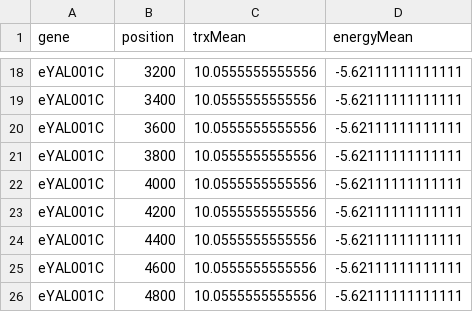
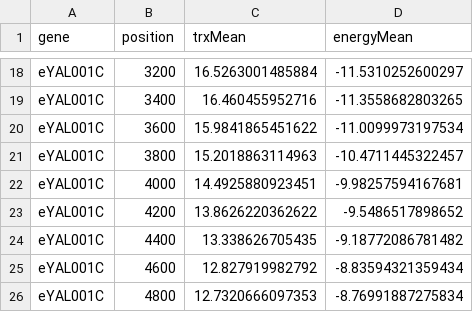
Before and after one commit to bsima/yeast-TRX, a CSV file: data/cerevisiae/eYAL001C/smooth.csv, drawn as a sheet; only a part is shown, gaps mark what is left out; the diff covers the shown part only; the diff names each change by its address in the sheet, - before the commit and + after, or states it on an @@ line.

```diff
--- a/data/cerevisiae/eYAL001C/smooth.csv
+++ b/data/cerevisiae/eYAL001C/smooth.csv
-C18 (trxMean): 10.0555555555556
+C18 (trxMean): 16.5263001485884
-D18 (energyMean): -5.62111111111111
+D18 (energyMean): -11.5310252600297
-C19 (trxMean): 10.0555555555556
+C19 (trxMean): 16.460455952716
-D19 (energyMean): -5.62111111111111
+D19 (energyMean): -11.3558682803265
-C20 (trxMean): 10.0555555555556
+C20 (trxMean): 15.9841865451622
-D20 (energyMean): -5.62111111111111
+D20 (energyMean): -11.0099973197534
-C21 (trxMean): 10.0555555555556
+C21 (trxMean): 15.2018863114963
-D21 (energyMean): -5.62111111111111
+D21 (energyMean): -10.4711445322457
-C22 (trxMean): 10.0555555555556
+C22 (trxMean): 14.4925880923451
-D22 (energyMean): -5.62111111111111
+D22 (energyMean): -9.98257594167681
-C23 (trxMean): 10.0555555555556
+C23 (trxMean): 13.8626220362622
-D23 (energyMean): -5.62111111111111
+D23 (energyMean): -9.5486517898652
-C24 (trxMean): 10.0555555555556
+C24 (trxMean): 13.338626705435
-D24 (energyMean): -5.62111111111111
+D24 (energyMean): -9.18772086781482
-C25 (trxMean): 10.0555555555556
+C25 (trxMean): 12.827919982792
-D25 (energyMean): -5.62111111111111
+D25 (energyMean): -8.83594321359434
-C26 (trxMean): 10.0555555555556
+C26 (trxMean): 12.7320666097353
-D26 (energyMean): -5.62111111111111
+D26 (energyMean): -8.76991887275834
```
Also changed, not shown: 32 edited cells elsewhere in this file, data/cerevisiae/eYCL031C/smooth.csv, 58 other files.
